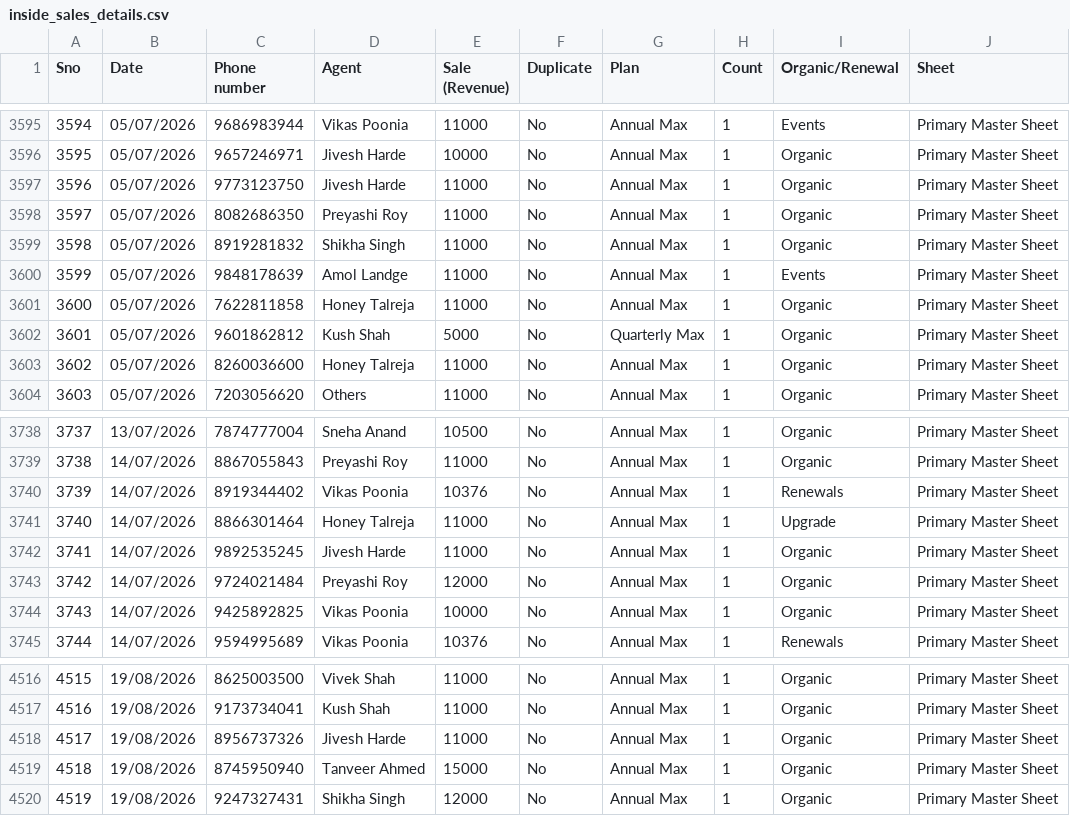
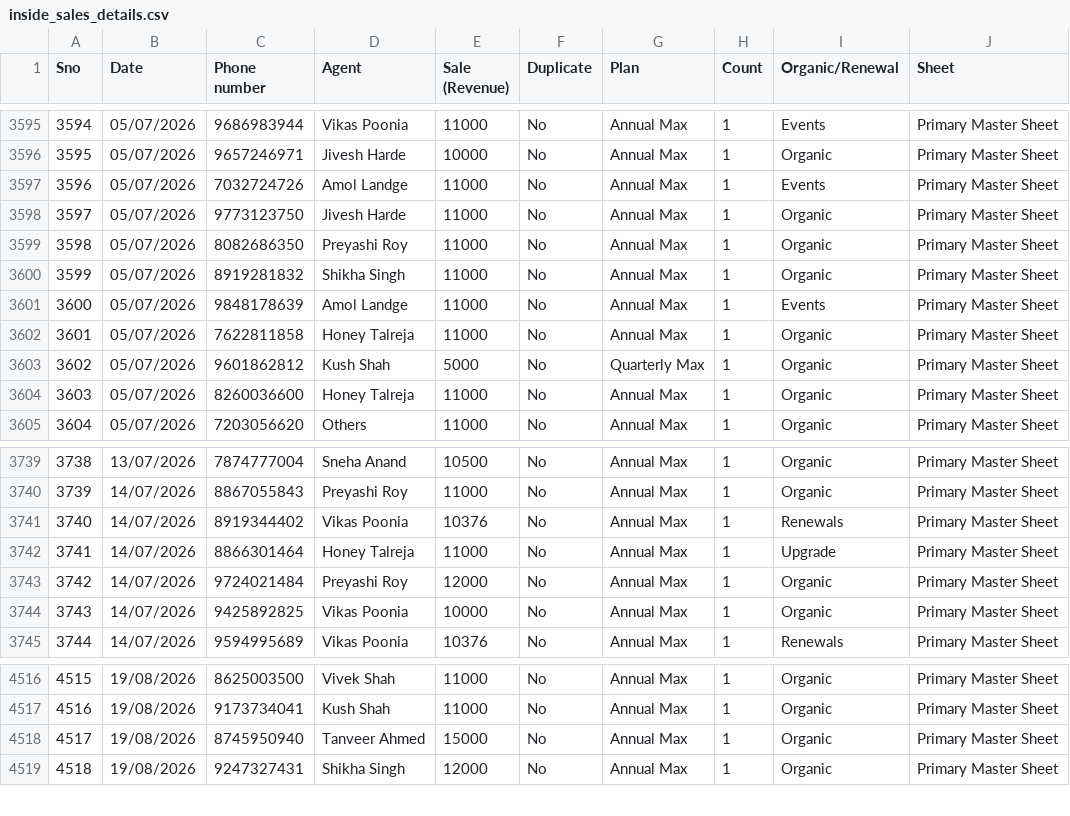
Before and after one commit to Amankr0402/Daily-Sales-Revenue-Report, a CSV file: data/inside_sales_details.csv, drawn as a sheet; only a part is shown, gaps mark what is left out; removed rows and columns are numbered as before the commit, all else as after; the diff names each change by its address in the sheet, - before the commit and + after, or states it on an @@ line.

```diff
--- a/data/inside_sales_details.csv
+++ b/data/inside_sales_details.csv
+row 3597: 3596 | 05/07/2026 | 7032724726 | Amol Landge | 11000 | No | Annual Max | 1 | Events | Primary Master Sheet
@@ column A (Sno) renumbered from row 3598 down @@
-row 3742: 3741 | 14/07/2026 | 9892535245 | Jivesh Harde | 11000 | No | Annual Max | 1 | Organic | Primary Master Sheet
-row 4518: 4517 | 19/08/2026 | 8956737326 | Jivesh Harde | 11000 | No | Annual Max | 1 | Organic | Primary Master Sheet
```
Also changed, not shown: data/active_sub_no_orders_details.csv, data/telecrm_leads_details.csv, 24 other files.
